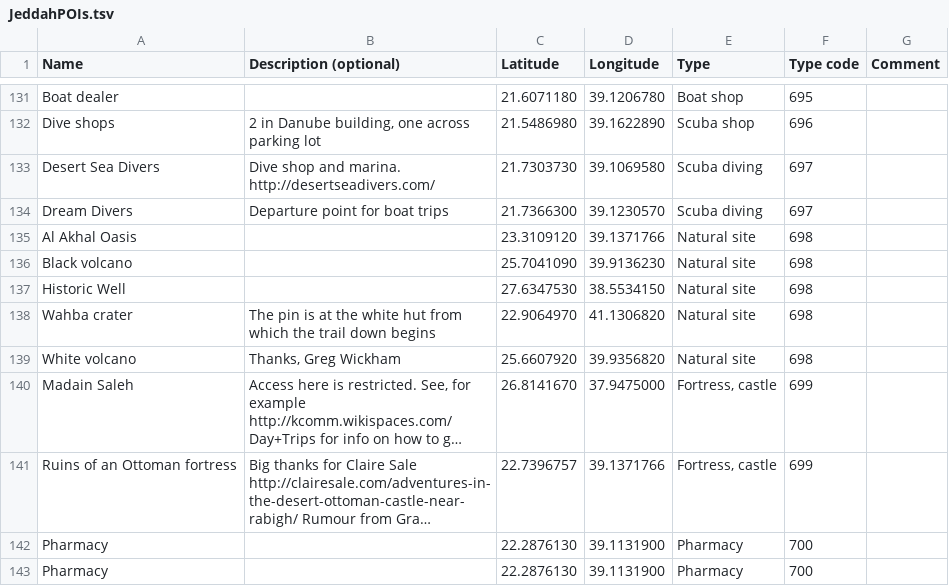
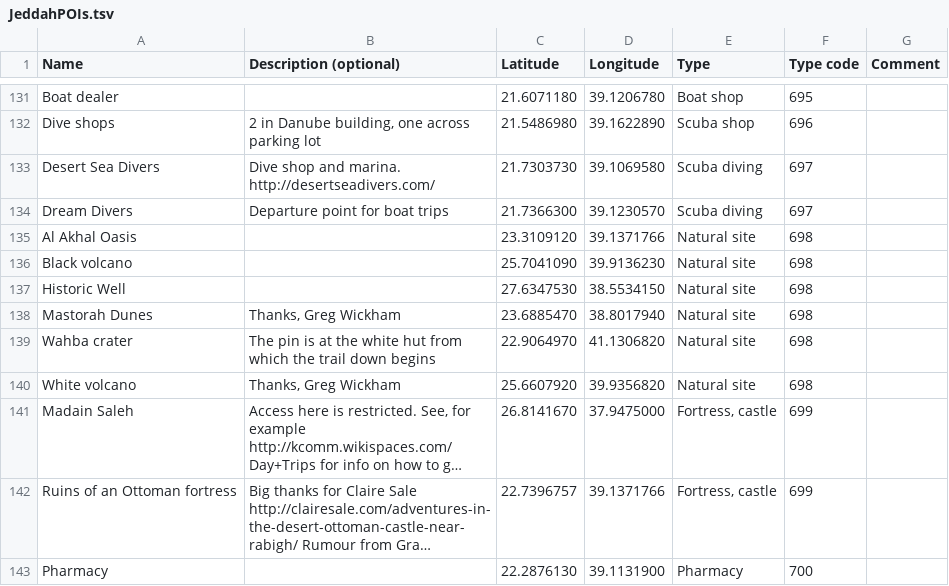
Before and after one commit to Virtakuono/.kml-repository, a TSV file: JeddahPOIs.tsv, drawn as a sheet; only a part is shown, gaps mark what is left out; the shorter side is filled out with more unchanged rows; long unchanged cells end in …; the diff names each change by its address in the sheet, - before the commit and + after, or states it on an @@ line.

Commit message:
add mastorah dunes

```diff
--- a/JeddahPOIs.tsv
+++ b/JeddahPOIs.tsv
+row 138: Mastorah Dunes | Thanks, Greg Wickham | 23.6885470 | 38.8017940 | Natural site | 698
```
Also changed, not shown: 3 other files.
